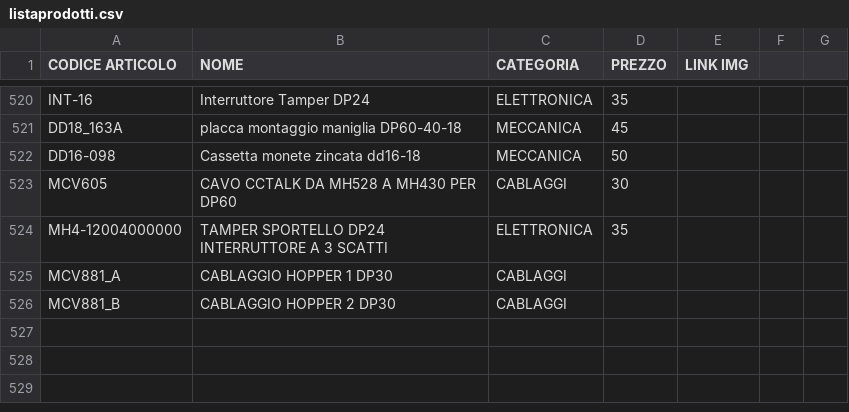
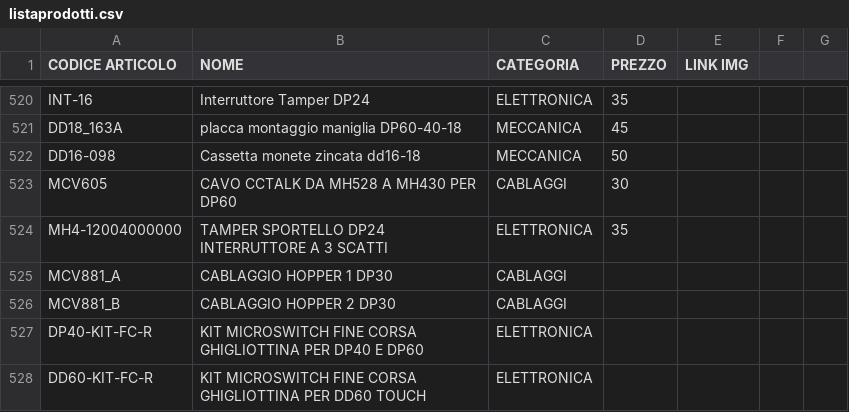
Before and after one commit to MicorhardAss/mhricambi, a CSV file: listaprodotti.csv, drawn as a sheet; only a part is shown, gaps mark what is left out; the diff names each change by its address in the sheet, - before the commit and + after, or states it on an @@ line.

Commit message:
Update listaprodotti.csv

```diff
--- a/listaprodotti.csv
+++ b/listaprodotti.csv
+row 527: DP40-KIT-FC-R | KIT MICROSWITCH FINE CORSA GHIGLIOTTINA PER DP40 E DP60 | ELETTRONICA
+row 528: DD60-KIT-FC-R | KIT MICROSWITCH FINE CORSA GHIGLIOTTINA PER DD60 TOUCH | ELETTRONICA
```
